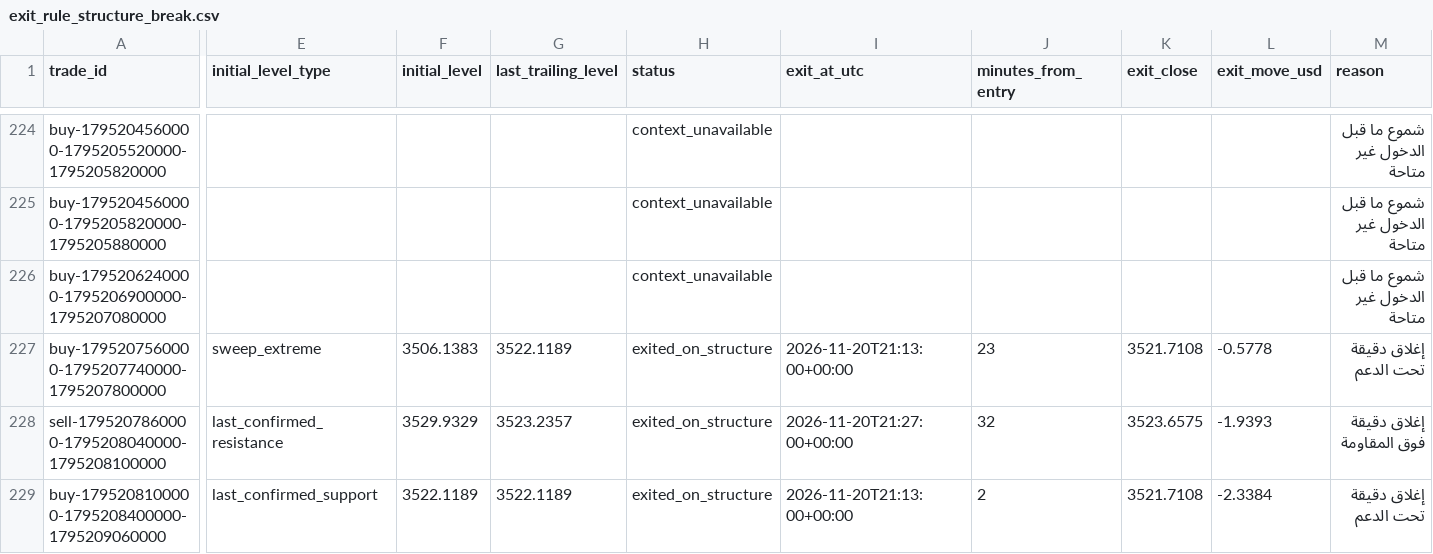
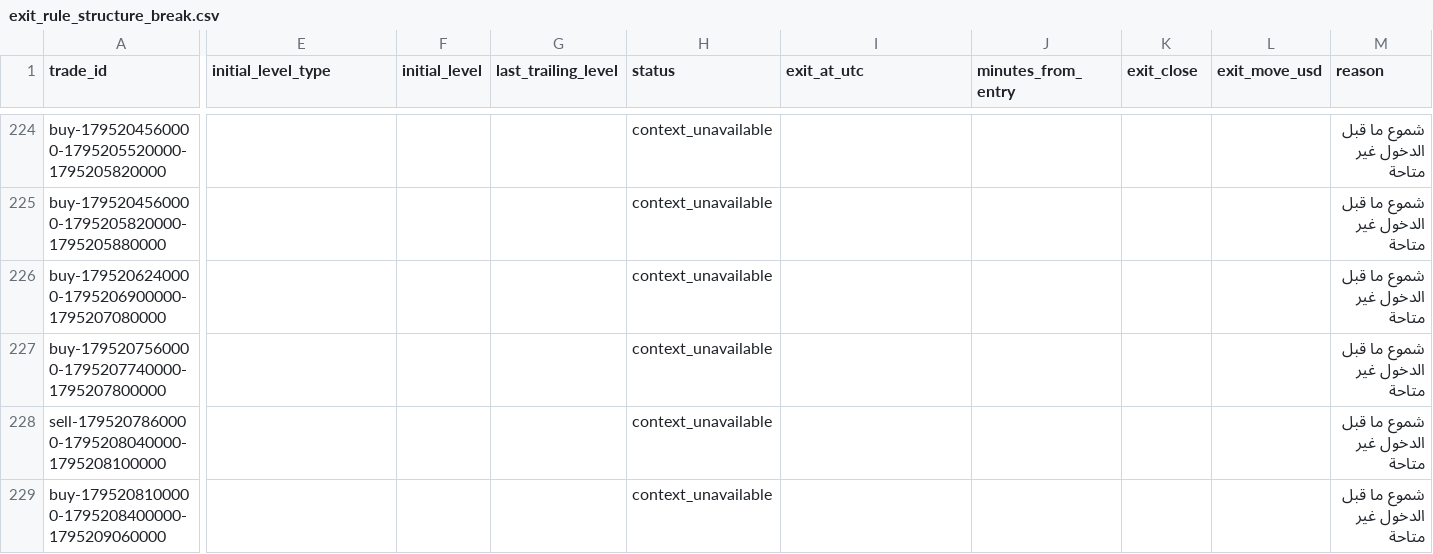
Before and after one commit to salehrbo1-cell/Alert-bot, a CSV file: research/sonic_paper/exit_rule_structure_break.csv, drawn as a sheet; only a part is shown, gaps mark what is left out; the diff covers the shown part only; the diff names each change by its address in the sheet, - before the commit and + after, or states it on an @@ line.

Commit message:
Update Samo paper-monitor observations

```diff
--- a/research/sonic_paper/exit_rule_structure_break.csv
+++ b/research/sonic_paper/exit_rule_structure_break.csv
-E227 (initial_level_type): sweep_extreme
+E227 (initial_level_type): (empty)
-F227 (initial_level): 3506.1383
+F227 (initial_level): (empty)
-G227 (last_trailing_level): 3522.1189
+G227 (last_trailing_level): (empty)
-H227:H229 (status): exited_on_structure
+H227:H229 (status): context_unavailable
-I227 (exit_at_utc): 2026-11-20T21:13:00+00:00
+I227 (exit_at_utc): (empty)
-J227 (minutes_from_entry): 23
+J227 (minutes_from_entry): (empty)
-K227 (exit_close): 3521.7108
+K227 (exit_close): (empty)
-L227 (exit_move_usd): -0.5778
+L227 (exit_move_usd): (empty)
-M227 (reason): إغلاق دقيقة تحت الدعم
+M227 (reason): شموع ما قبل الدخول غير متاحة
-E228 (initial_level_type): last_confirmed_resistance
+E228 (initial_level_type): (empty)
-F228 (initial_level): 3529.9329
+F228 (initial_level): (empty)
-G228 (last_trailing_level): 3523.2357
+G228 (last_trailing_level): (empty)
-I228 (exit_at_utc): 2026-11-20T21:27:00+00:00
+I228 (exit_at_utc): (empty)
-J228 (minutes_from_entry): 32
+J228 (minutes_from_entry): (empty)
-K228 (exit_close): 3523.6575
+K228 (exit_close): (empty)
-L228 (exit_move_usd): -1.9393
+L228 (exit_move_usd): (empty)
-M228 (reason): إغلاق دقيقة فوق المقاومة
+M228 (reason): شموع ما قبل الدخول غير متاحة
-E229 (initial_level_type): last_confirmed_support
+E229 (initial_level_type): (empty)
-F229 (initial_level): 3522.1189
+F229 (initial_level): (empty)
-G229 (last_trailing_level): 3522.1189
+G229 (last_trailing_level): (empty)
-I229 (exit_at_utc): 2026-11-20T21:13:00+00:00
+I229 (exit_at_utc): (empty)
-J229 (minutes_from_entry): 2
+J229 (minutes_from_entry): (empty)
-K229 (exit_close): 3521.7108
+K229 (exit_close): (empty)
-L229 (exit_move_usd): -2.3384
+L229 (exit_move_usd): (empty)
-M229 (reason): إغلاق دقيقة تحت الدعم
+M229 (reason): شموع ما قبل الدخول غير متاحة
```
Also changed, not shown: 73 edited cells elsewhere in this file, research/sonic_paper/exit_rule_m5_structure.csv, research/sonic_paper/exit_rule_step_resistance.csv, 1 other file.
